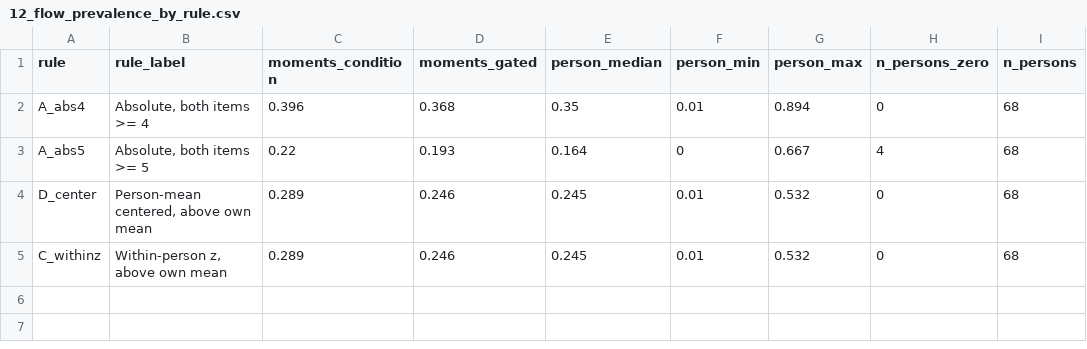
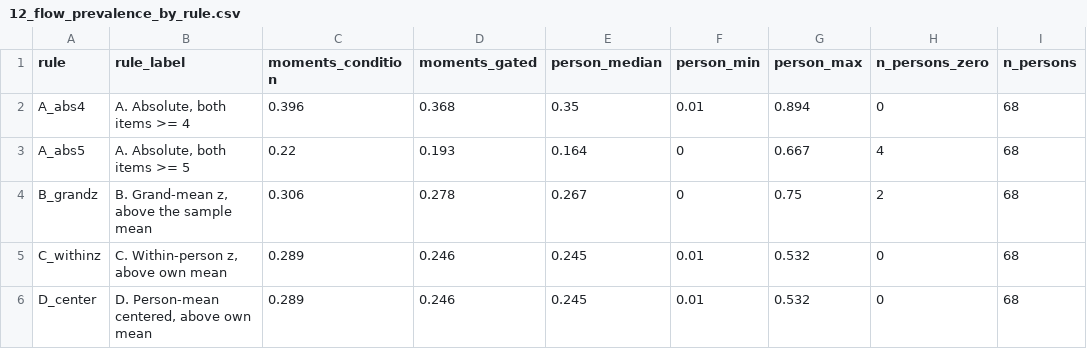
Before and after one commit to stvsever/research_paper_on_chronic_pain_drivers, a CSV file: src/results/tables/12_flow_prevalence_by_rule.csv, drawn as a sheet.

```diff
--- a/src/results/tables/12_flow_prevalence_by_rule.csv
+++ b/src/results/tables/12_flow_prevalence_by_rule.csv
@@ -1,5 +1,6 @@
 "rule","rule_label","moments_condition","moments_gated","person_median","person_min","person_max","n_persons_zero","n_persons"
-"A_abs4","Absolute, both items >= 4",0.396,0.368,0.35,0.01,0.894,0,68
-"A_abs5","Absolute, both items >= 5",0.22,0.193,0.164,0,0.667,4,68
-"D_center","Person-mean centered, above own mean",0.289,0.246,0.245,0.01,0.532,0,68
-"C_withinz","Within-person z, above own mean",0.289,0.246,0.245,0.01,0.532,0,68
+"A_abs4","A. Absolute, both items >= 4",0.396,0.368,0.35,0.01,0.894,0,68
+"A_abs5","A. Absolute, both items >= 5",0.22,0.193,0.164,0,0.667,4,68
+"B_grandz","B. Grand-mean z, above the sample mean",0.306,0.278,0.267,0,0.75,2,68
+"C_withinz","C. Within-person z, above own mean",0.289,0.246,0.245,0.01,0.532,0,68
+"D_center","D. Person-mean centered, above own mean",0.289,0.246,0.245,0.01,0.532,0,68
```
Also changed, not shown: src/results/tables/12_flow_channel_profiles.csv, src/results/tables/12_flow_standardization_sensitivity.csv, 20 other files.
